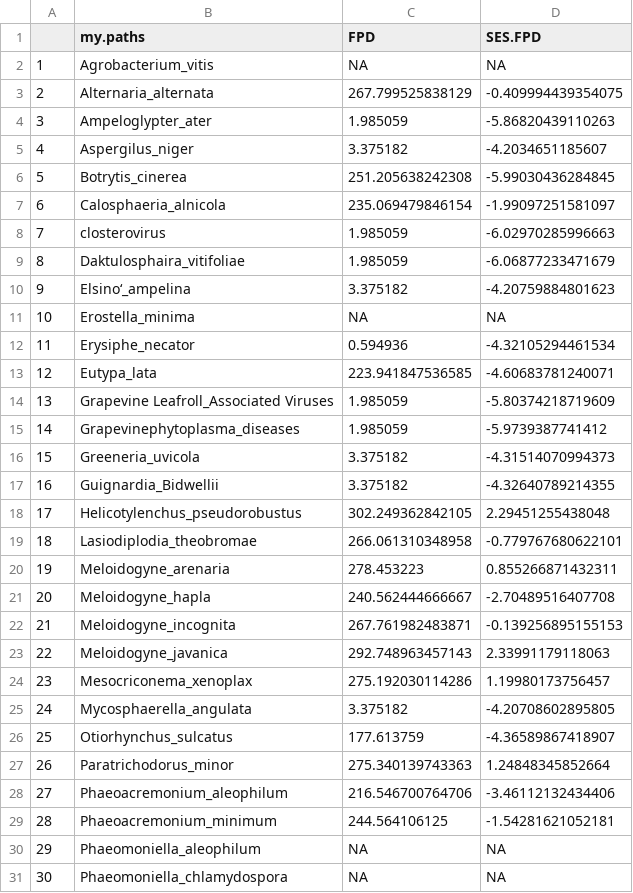
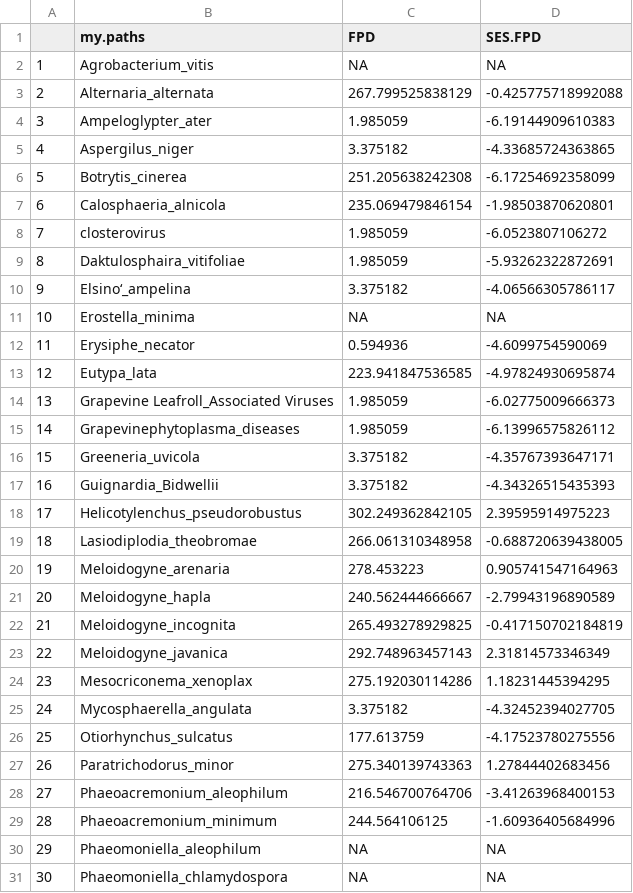
Before and after one commit to lizzieinvancouver/Wine-Grape-Disease, a CSV file: analysis/output/Focaldistanceentiregenus.csv, drawn as a sheet; only a part is shown; the diff covers the shown part only.

```diff
--- a/analysis/output/Focaldistanceentiregenus.csv
+++ b/analysis/output/Focaldistanceentiregenus.csv
@@ -2,29 +2,29 @@
 "1","Agrobacterium_vitis",NA,NA
-"2","Alternaria_alternata",267.799525838129,-0.409994439354075
-"3","Ampeloglypter_ater",1.985059,-5.86820439110263
-"4","Aspergilus_niger",3.375182,-4.2034651185607
-"5","Botrytis_cinerea",251.205638242308,-5.99030436284845
-"6","Calosphaeria_alnicola",235.069479846154,-1.99097251581097
-"7","closterovirus ",1.985059,-6.02970285996663
-"8","Daktulosphaira_vitifoliae",1.985059,-6.06877233471679
-"9","Elsino‘_ampelina",3.375182,-4.20759884801623
+"2","Alternaria_alternata",267.799525838129,-0.425775718992088
+"3","Ampeloglypter_ater",1.985059,-6.19144909610383
+"4","Aspergilus_niger",3.375182,-4.33685724363865
+"5","Botrytis_cinerea",251.205638242308,-6.17254692358099
+"6","Calosphaeria_alnicola",235.069479846154,-1.98503870620801
+"7","closterovirus ",1.985059,-6.0523807106272
+"8","Daktulosphaira_vitifoliae",1.985059,-5.93262322872691
+"9","Elsino‘_ampelina",3.375182,-4.06566305786117
 "10","Erostella_minima",NA,NA
-"11","Erysiphe_necator ",0.594936,-4.32105294461534
-"12","Eutypa_lata",223.941847536585,-4.60683781240071
-"13","Grapevine Leafroll_Associated Viruses",1.985059,-5.80374218719609
-"14","Grapevinephytoplasma_diseases",1.985059,-5.9739387741412
-"15","Greeneria_uvicola",3.375182,-4.31514070994373
-"16","Guignardia_Bidwellii",3.375182,-4.32640789214355
-"17","Helicotylenchus_pseudorobustus",302.249362842105,2.29451255438048
-"18","Lasiodiplodia_theobromae",266.061310348958,-0.779767680622101
-"19","Meloidogyne_arenaria",278.453223,0.855266871432311
-"20","Meloidogyne_hapla",240.562444666667,-2.70489516407708
-"21","Meloidogyne_incognita",267.761982483871,-0.139256895155153
-"22","Meloidogyne_javanica",292.748963457143,2.33991179118063
-"23","Mesocriconema_xenoplax",275.192030114286,1.19980173756457
-"24","Mycosphaerella_angulata",3.375182,-4.20708602895805
-"25","Otiorhynchus_sulcatus",177.613759,-4.36589867418907
-"26","Paratrichodorus_minor",275.340139743363,1.24848345852664
-"27","Phaeoacremonium_aleophilum",216.546700764706,-3.46112132434406
-"28","Phaeoacremonium_minimum",244.564106125,-1.54281621052181
+"11","Erysiphe_necator ",0.594936,-4.6099754590069
+"12","Eutypa_lata",223.941847536585,-4.97824930695874
+"13","Grapevine Leafroll_Associated Viruses",1.985059,-6.02775009666373
+"14","Grapevinephytoplasma_diseases",1.985059,-6.13996575826112
+"15","Greeneria_uvicola",3.375182,-4.35767393647171
+"16","Guignardia_Bidwellii",3.375182,-4.34326515435393
+"17","Helicotylenchus_pseudorobustus",302.249362842105,2.39595914975223
+"18","Lasiodiplodia_theobromae",266.061310348958,-0.688720639438005
+"19","Meloidogyne_arenaria",278.453223,0.905741547164963
+"20","Meloidogyne_hapla",240.562444666667,-2.79943196890589
+"21","Meloidogyne_incognita",265.493278929825,-0.417150702184819
+"22","Meloidogyne_javanica",292.748963457143,2.31814573346349
+"23","Mesocriconema_xenoplax",275.192030114286,1.18231445394295
+"24","Mycosphaerella_angulata",3.375182,-4.32452394027705
+"25","Otiorhynchus_sulcatus",177.613759,-4.17523780275556
+"26","Paratrichodorus_minor",275.340139743363,1.27844402683456
+"27","Phaeoacremonium_aleophilum",216.546700764706,-3.41263968400153
+"28","Phaeoacremonium_minimum",244.564106125,-1.60936405684996
 "29","Phaeomoniella_aleophilum",NA,NA
```
Also changed, not shown: 17 edited cells elsewhere in this file, analysis/output/Focaldistanceonespecies.csv, 12 other files.
